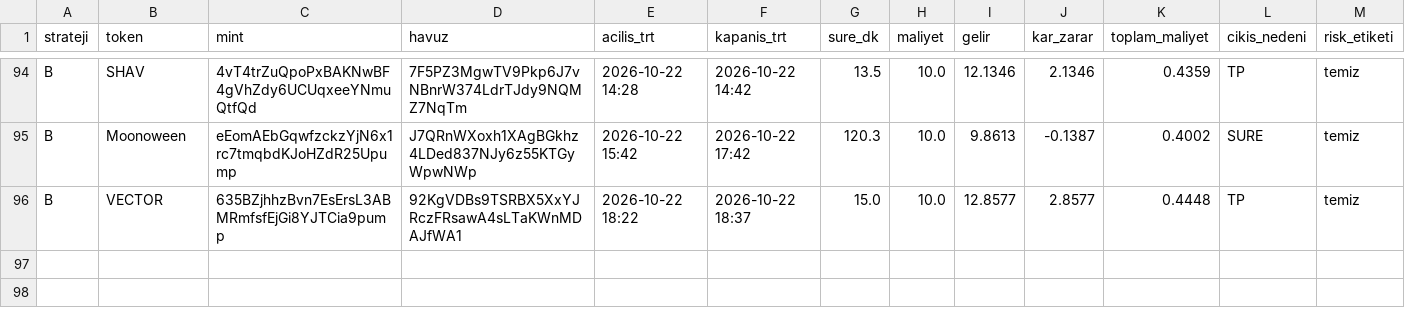
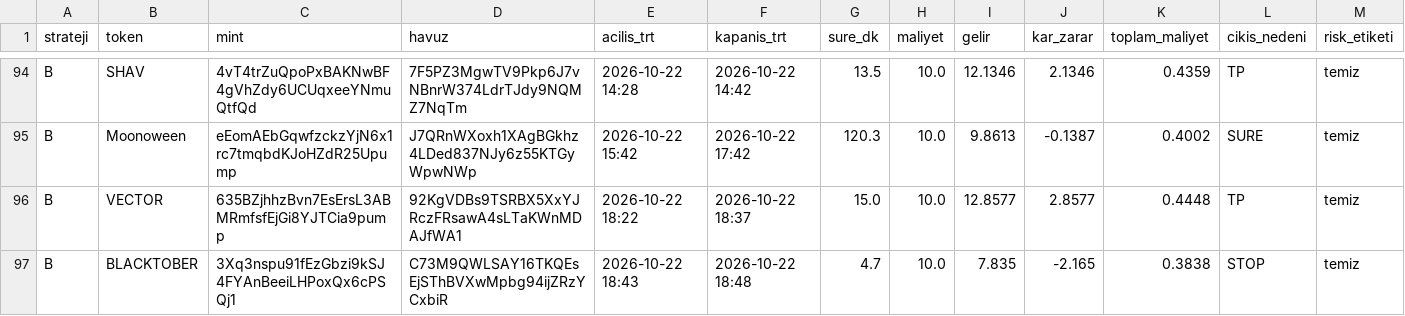
Before and after one commit to FurkanGulerci/memecoin-demo, a CSV file: positions.csv, drawn as a sheet; only a part is shown, gaps mark what is left out; rows hold the shown columns only; the diff names each change by its address in the sheet, - before the commit and + after, or states it on an @@ line.

```diff
--- a/positions.csv
+++ b/positions.csv
+row 97: B | BLACKTOBER | 3Xq3nspu91fEzGbzi9kSJ4FYAnBeeiLHPoxQx6cPSQj1 | C73M9QWLSAY16TKQEsEjSThBVXwMpbg94ijZRzYCxbiR | 2026-10-22 18:43 | 2026-10-22 18:48 | 4.7 | 10.0 | 7.835 | -2.165 | 0.3838 | STOP | temiz
```
Also changed, not shown: trades.csv, 1 other file.
